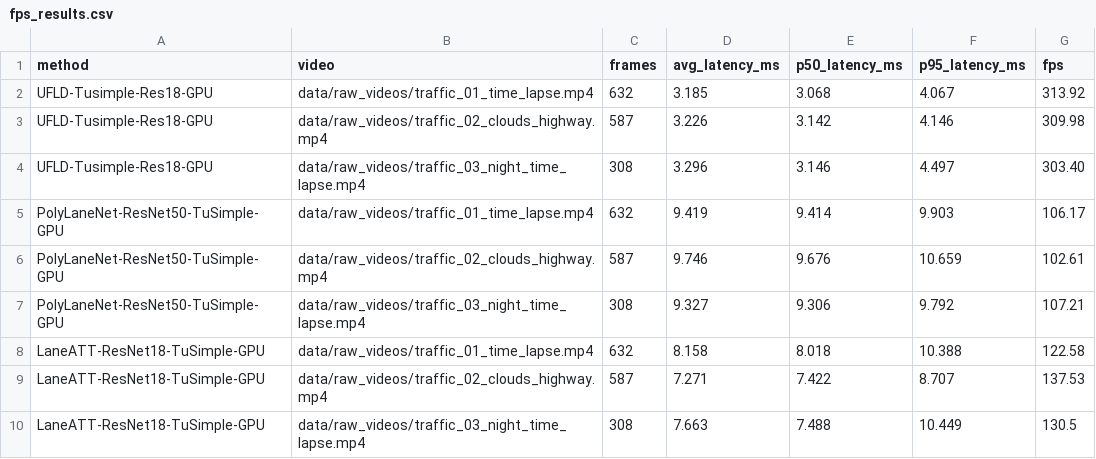
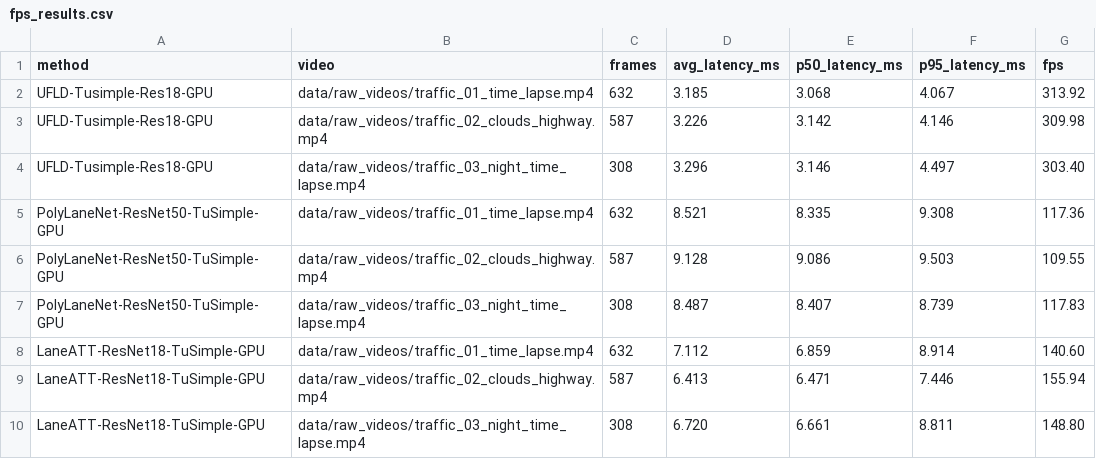
Before and after one commit to monsierpotato/Traffic-Flow, a CSV file: benchmark_results/fps_results.csv, drawn as a sheet.

Commit message:
Add full TuSimple lane benchmark results

```diff
--- a/benchmark_results/fps_results.csv
+++ b/benchmark_results/fps_results.csv
@@ -4,7 +4,7 @@
 "UFLD-Tusimple-Res18-GPU","data/raw_videos/traffic_03_night_time_lapse.mp4","308","3.296","3.146","4.497","303.40"
-"PolyLaneNet-ResNet50-TuSimple-GPU","data/raw_videos/traffic_01_time_lapse.mp4","632","9.419","9.414","9.903","106.17"
-"PolyLaneNet-ResNet50-TuSimple-GPU","data/raw_videos/traffic_02_clouds_highway.mp4","587","9.746","9.676","10.659","102.61"
-"PolyLaneNet-ResNet50-TuSimple-GPU","data/raw_videos/traffic_03_night_time_lapse.mp4","308","9.327","9.306","9.792","107.21"
-"LaneATT-ResNet18-TuSimple-GPU","data/raw_videos/traffic_01_time_lapse.mp4","632","8.158","8.018","10.388","122.58"
-"LaneATT-ResNet18-TuSimple-GPU","data/raw_videos/traffic_02_clouds_highway.mp4","587","7.271","7.422","8.707","137.53"
-"LaneATT-ResNet18-TuSimple-GPU","data/raw_videos/traffic_03_night_time_lapse.mp4","308","7.663","7.488","10.449","130.5"
+"PolyLaneNet-ResNet50-TuSimple-GPU","data/raw_videos/traffic_01_time_lapse.mp4","632","8.521","8.335","9.308","117.36"
+"PolyLaneNet-ResNet50-TuSimple-GPU","data/raw_videos/traffic_02_clouds_highway.mp4","587","9.128","9.086","9.503","109.55"
+"PolyLaneNet-ResNet50-TuSimple-GPU","data/raw_videos/traffic_03_night_time_lapse.mp4","308","8.487","8.407","8.739","117.83"
+"LaneATT-ResNet18-TuSimple-GPU","data/raw_videos/traffic_01_time_lapse.mp4","632","7.112","6.859","8.914","140.60"
+"LaneATT-ResNet18-TuSimple-GPU","data/raw_videos/traffic_02_clouds_highway.mp4","587","6.413","6.471","7.446","155.94"
+"LaneATT-ResNet18-TuSimple-GPU","data/raw_videos/traffic_03_night_time_lapse.mp4","308","6.720","6.661","8.811","148.80"
```
Also changed, not shown: benchmark_results/outputs/laneatt/fps.csv, benchmark_results/outputs/polylanenet/fps.csv, 21 other files.
